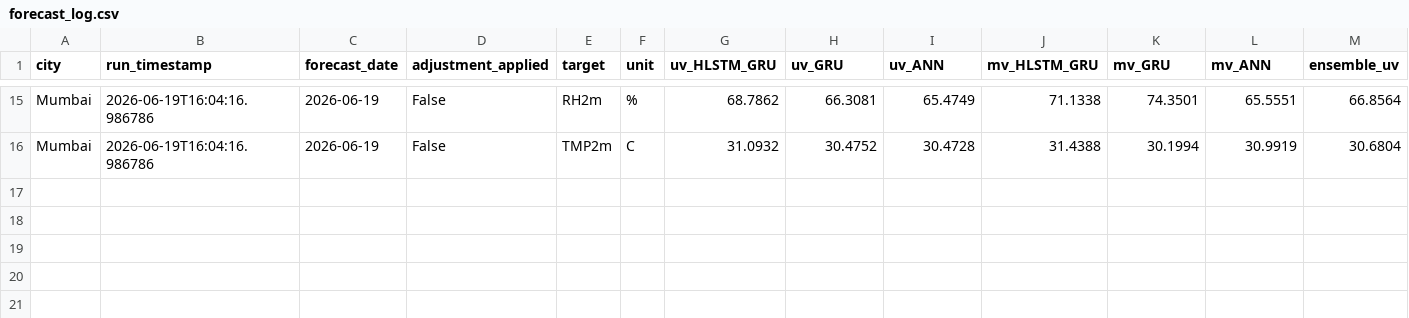
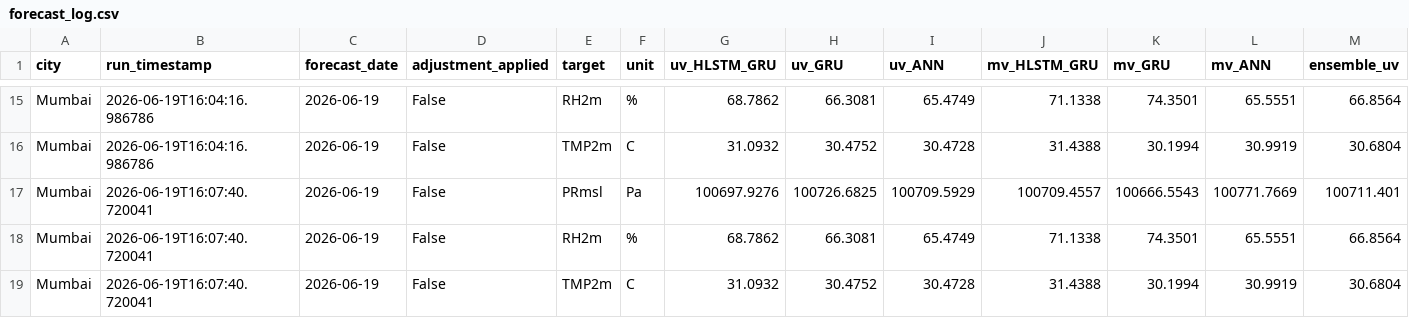
Before and after one commit to cdacaviral-source/cdacaviral-source-multicity-forecast-data-classical-om, a CSV file: data/om/Mumbai/logs/forecast_log.csv, drawn as a sheet; only a part is shown, gaps mark what is left out; rows hold the shown columns only; the diff names each change by its address in the sheet, - before the commit and + after, or states it on an @@ line.

Commit message:
[Mumbai] forecast_log.csv 2026-06-19

```diff
--- a/data/om/Mumbai/logs/forecast_log.csv
+++ b/data/om/Mumbai/logs/forecast_log.csv
+row 17: Mumbai | 2026-06-19T16:07:40.720041 | 2026-06-19 | False | PRmsl | Pa | 100697.9276 | 100726.6825 | 100709.5929 | 100709.4557 | 100666.5543 | 100771.7669 | 100711.401
+row 18: Mumbai | 2026-06-19T16:07:40.720041 | 2026-06-19 | False | RH2m | % | 68.7862 | 66.3081 | 65.4749 | 71.1338 | 74.3501 | 65.5551 | 66.8564
+row 19: Mumbai | 2026-06-19T16:07:40.720041 | 2026-06-19 | False | TMP2m | C | 31.0932 | 30.4752 | 30.4728 | 31.4388 | 30.1994 | 30.9919 | 30.6804
```
